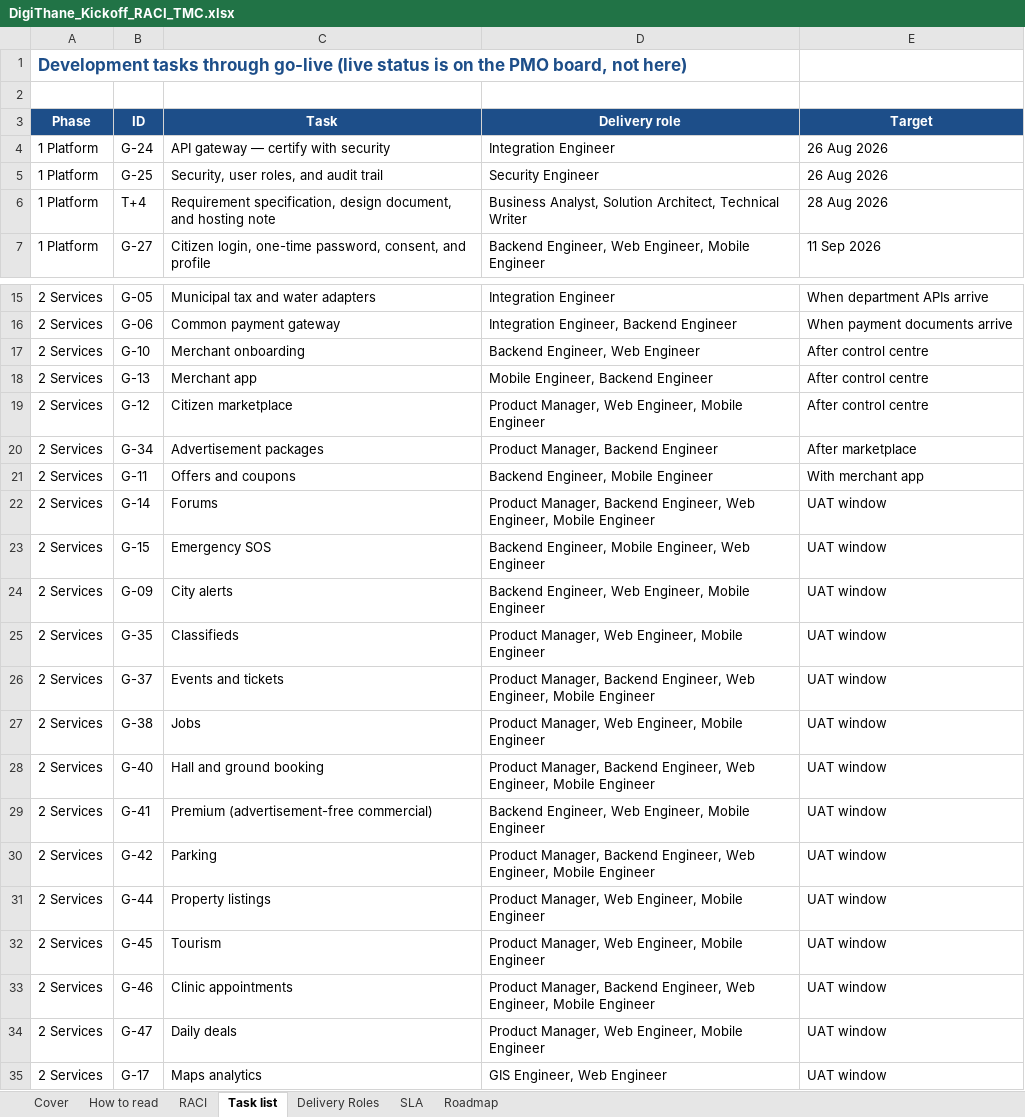
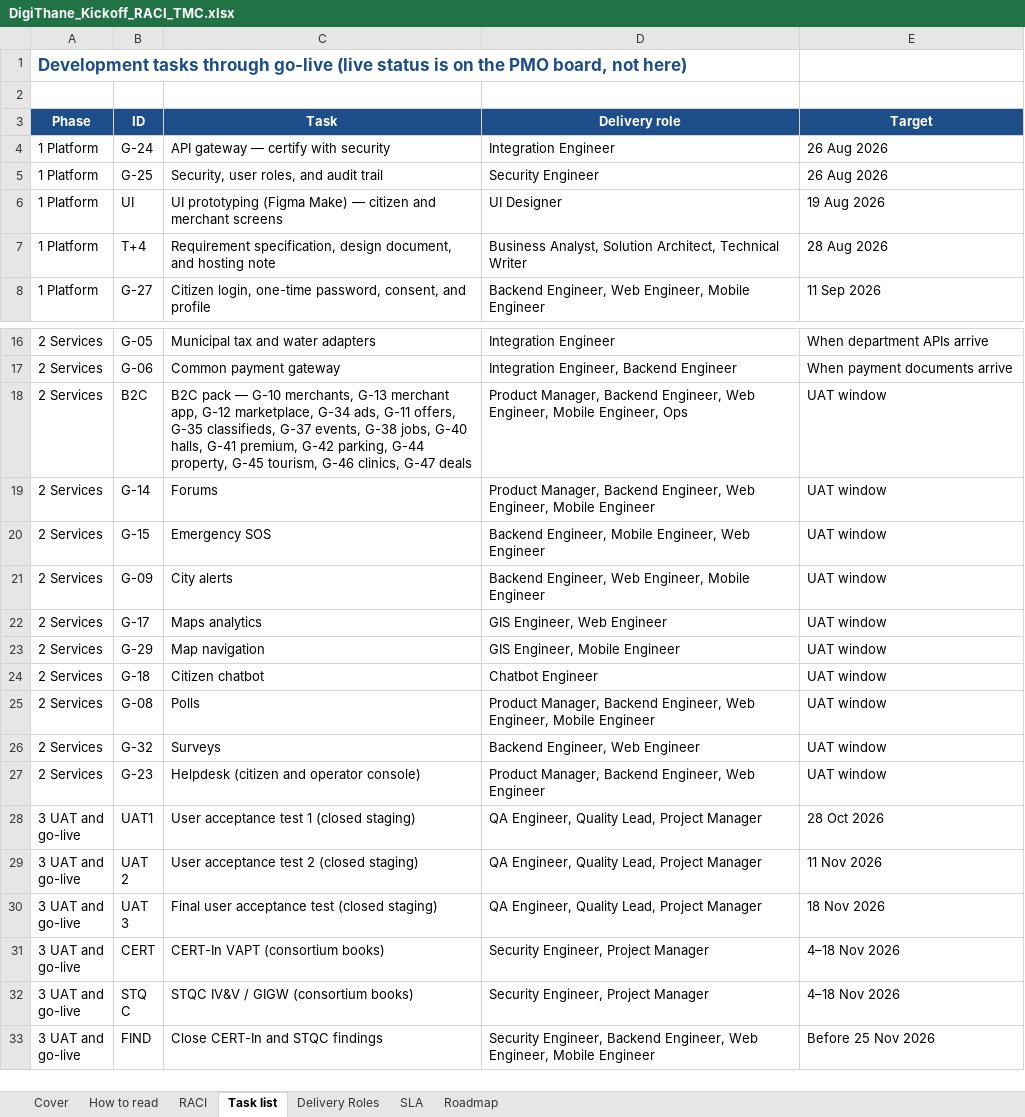
Before and after one commit to mrhiteshdesai/DigiThanePMO, an Excel workbook: public/DigiThane_Kickoff_RACI_TMC.xlsx, sheet Task list, drawn as a sheet; only a part is shown, gaps mark what is left out; the shorter side is filled out with more unchanged rows; values as stored, in another font and other column widths than the file's, no borders; removed rows and columns are numbered as before the commit, all else as after; the diff names each change by its address in the sheet, - before the commit and + after, or states it on an @@ line.

```diff
--- a/public/DigiThane_Kickoff_RACI_TMC.xlsx (sheet Task list)
+++ b/public/DigiThane_Kickoff_RACI_TMC.xlsx (sheet Task list)
+row 6: 1 Platform | UI | UI prototyping (Figma Make) — citizen and merchant screens | UI Designer | 19 Aug 2026
-row 17: 2 Services | G-10 | Merchant onboarding | Backend Engineer, Web Engineer | After control centre
-row 18: 2 Services | G-13 | Merchant app | Mobile Engineer, Backend Engineer | After control centre
-row 19: 2 Services | G-12 | Citizen marketplace | Product Manager, Web Engineer, Mobile Engineer | After control centre
-row 20: 2 Services | G-34 | Advertisement packages | Product Manager, Backend Engineer | After marketplace
-row 21: 2 Services | G-11 | Offers and coupons | Backend Engineer, Mobile Engineer | With merchant app
+row 18: 2 Services | B2C | B2C pack — G-10 merchants, G-13 merchant app, G-12 marketplace, G-34 ads, G-11 offers, G-35 classifieds, G-37 events, G-38 jobs, G-40 halls, G-41 premium, G-42 parking, G-44 property, G-45 tourism, G-46 clinics, G-47 deals | Product Manager, Backend Engineer, Web Engineer, Mobile Engineer, Ops | UAT window
-row 25: 2 Services | G-35 | Classifieds | Product Manager, Web Engineer, Mobile Engineer | UAT window
-row 26: 2 Services | G-37 | Events and tickets | Product Manager, Backend Engineer, Web Engineer, Mobile Engineer | UAT window
-row 27: 2 Services | G-38 | Jobs | Product Manager, Web Engineer, Mobile Engineer | UAT window
-row 28: 2 Services | G-40 | Hall and ground booking | Product Manager, Backend Engineer, Web Engineer, Mobile Engineer | UAT window
-row 29: 2 Services | G-41 | Premium (advertisement-free commercial) | Backend Engineer, Web Engineer, Mobile Engineer | UAT window
-row 30: 2 Services | G-42 | Parking | Product Manager, Backend Engineer, Web Engineer, Mobile Engineer | UAT window
-row 31: 2 Services | G-44 | Property listings | Product Manager, Web Engineer, Mobile Engineer | UAT window
-row 32: 2 Services | G-45 | Tourism | Product Manager, Web Engineer, Mobile Engineer | UAT window
-row 33: 2 Services | G-46 | Clinic appointments | Product Manager, Backend Engineer, Web Engineer, Mobile Engineer | UAT window
-row 34: 2 Services | G-47 | Daily deals | Product Manager, Web Engineer, Mobile Engineer | UAT window
```
Also changed, not shown: sheet RACI, sheet How to read, sheet SLA, sheet Roadmap, sheet Delivery Roles, 5 other files.
